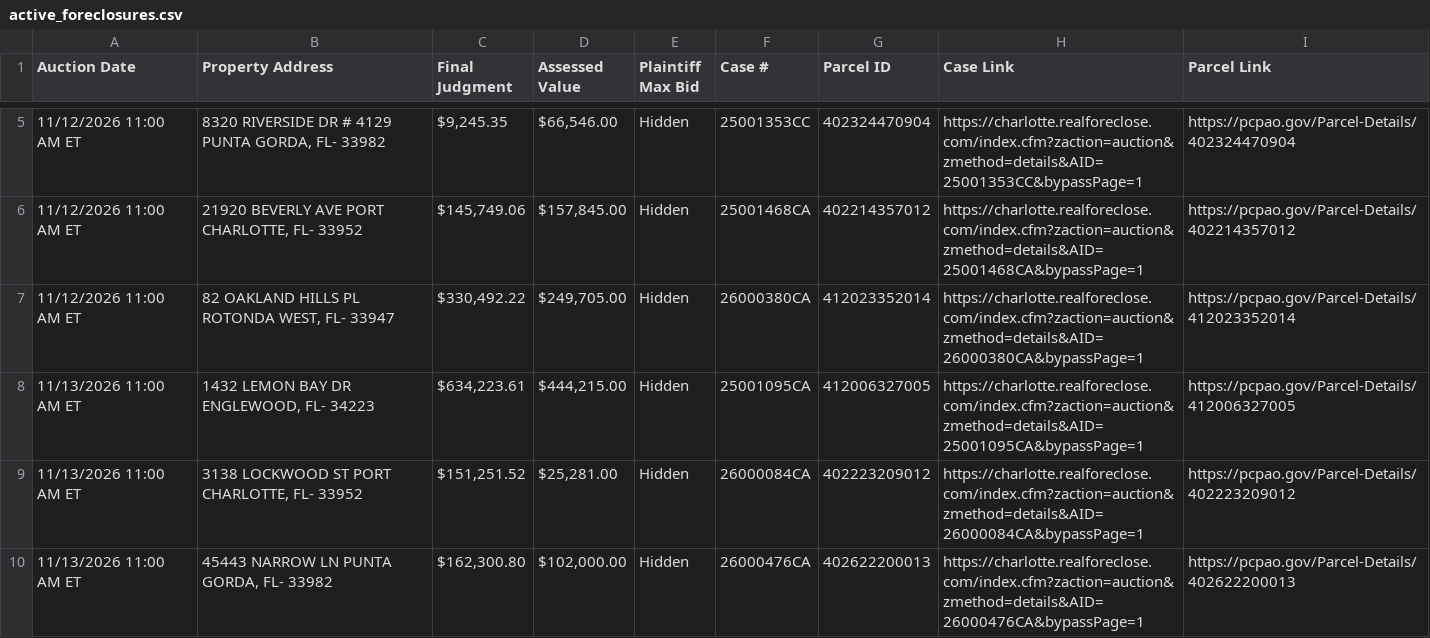
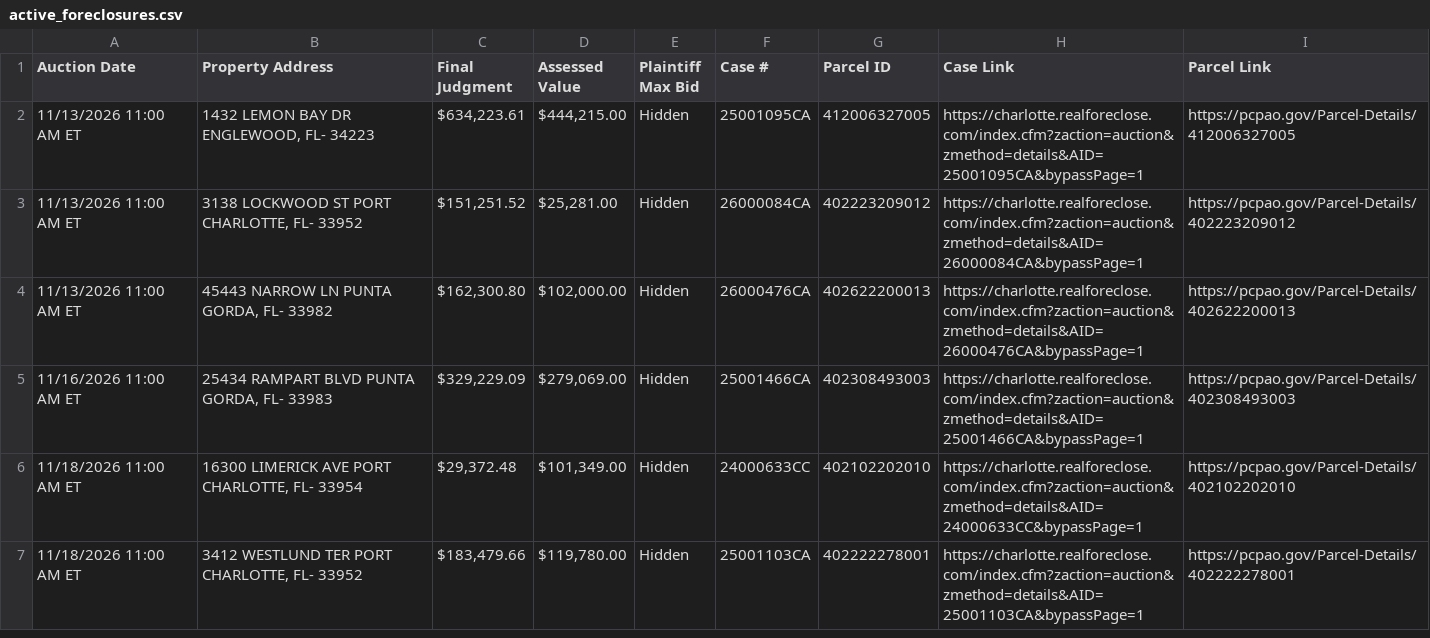
Before and after one commit to figlesias7/realforeclose-charlotte, a CSV file: data/active_foreclosures.csv, drawn as a sheet; only a part is shown, gaps mark what is left out; the shorter side is filled out with more unchanged rows; the diff covers the shown part only.

```diff
--- a/data/active_foreclosures.csv
+++ b/data/active_foreclosures.csv
@@ -5,4 +2 @@ Auction Date,Property Address,Final Judgment,Assessed Value,Plaintiff Max Bid,Ca
-11/12/2026 11:00 AM ET,"8320 RIVERSIDE DR # 4129 PUNTA GORDA, FL- 33982","$9,245.35","$66,546.00",Hidden,25001353CC,402324470904,https://charlotte.realforeclose.com/index.cfm?zaction=auction&zmethod=details&AID=25001353CC&bypassPage=1,https://pcpao.gov/Parcel-Details/402324470904
-11/12/2026 11:00 AM ET,"21920 BEVERLY AVE PORT CHARLOTTE, FL- 33952","$145,749.06","$157,845.00",Hidden,25001468CA,402214357012,https://charlotte.realforeclose.com/index.cfm?zaction=auction&zmethod=details&AID=25001468CA&bypassPage=1,https://pcpao.gov/Parcel-Details/402214357012
-11/12/2026 11:00 AM ET,"82 OAKLAND HILLS PL ROTONDA WEST, FL- 33947","$330,492.22","$249,705.00",Hidden,26000380CA,412023352014,https://charlotte.realforeclose.com/index.cfm?zaction=auction&zmethod=details&AID=26000380CA&bypassPage=1,https://pcpao.gov/Parcel-Details/412023352014
 11/13/2026 11:00 AM ET,"1432 LEMON BAY DR ENGLEWOOD, FL- 34223","$634,223.61","$444,215.00",Hidden,25001095CA,412006327005,https://charlotte.realforeclose.com/index.cfm?zaction=auction&zmethod=details&AID=25001095CA&bypassPage=1,https://pcpao.gov/Parcel-Details/412006327005
```
Also changed, not shown: 2 added rows and 3 removed rows elsewhere in this file, data/all_seen.csv, data/event_log.csv, 3 other files.
